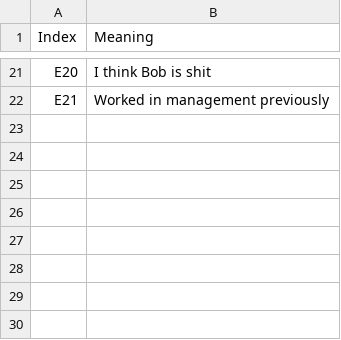
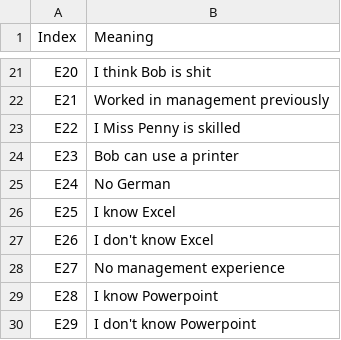
Before and after one commit to Sumpfgulasch/FakeItTillYouMakeIt, a CSV file: FakeItTillYouMakeIt/Assets/Resources/StatementsDataTable.csv, drawn as a sheet; only a part is shown, gaps mark what is left out; the diff names each change by its address in the sheet, - before the commit and + after, or states it on an @@ line.

```diff
--- a/FakeItTillYouMakeIt/Assets/Resources/StatementsDataTable.csv
+++ b/FakeItTillYouMakeIt/Assets/Resources/StatementsDataTable.csv
+row 23: E22 | I Miss Penny is skilled
+row 24: E23 | Bob can use a printer
+row 25: E24 | No German
+row 26: E25 | I know Excel
+row 27: E26 | I don't know Excel
+row 28: E27 | No management experience
+row 29: E28 | I know Powerpoint
+row 30: E29 | I don't know Powerpoint
```
Also changed, not shown: FakeItTillYouMakeIt/Assets/Resources/AnswersDataTable.csv, FakeItTillYouMakeIt/Assets/Resources/SlidesDataTable.csv, 4 other files.
